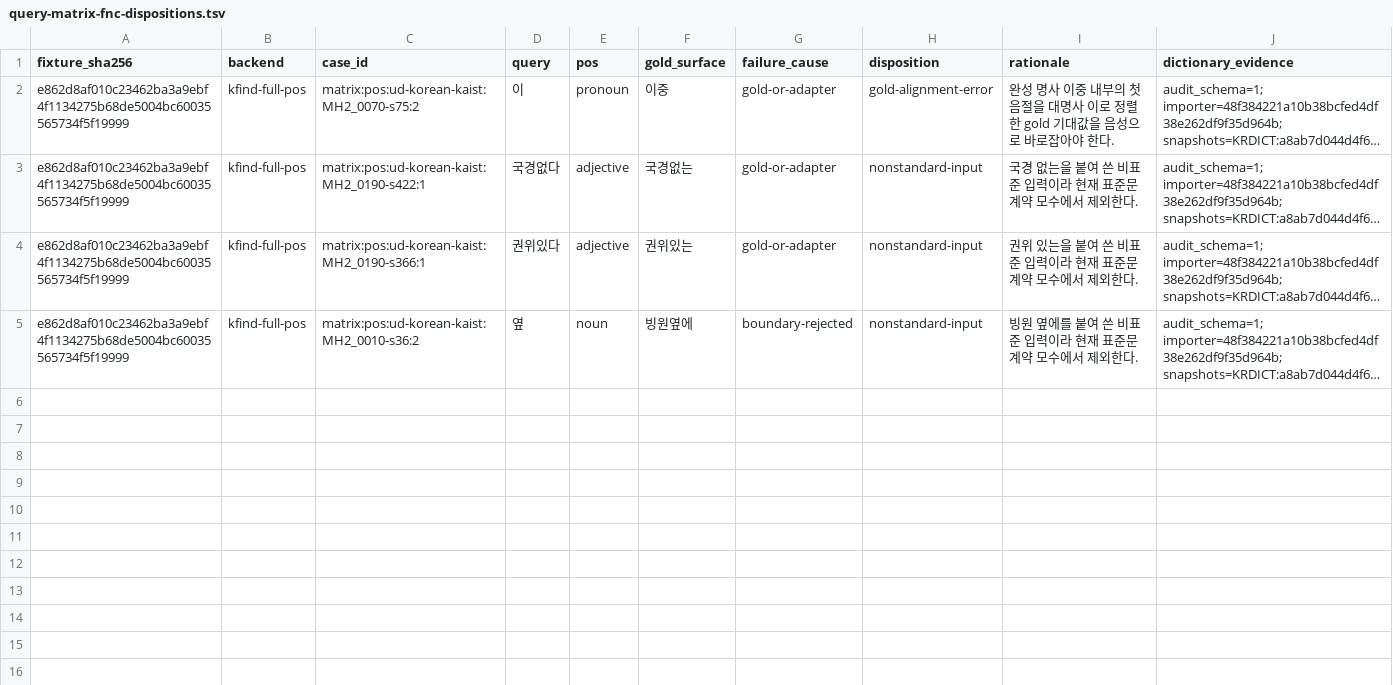
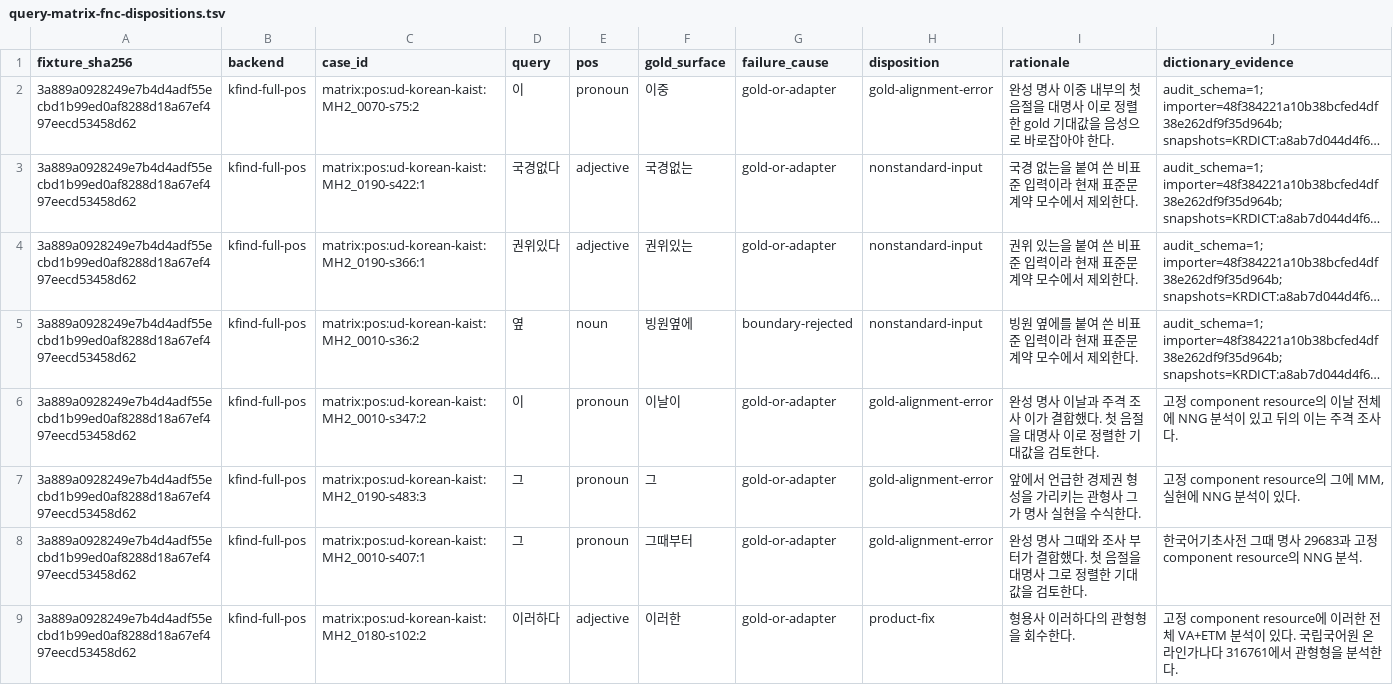
Before and after one commit to SeokminHong/kfind, a TSV file: docs/benchmarks/query-matrix-fnc-dispositions.tsv, drawn as a sheet; long unchanged cells end in …; the diff names each change by its address in the sheet, - before the commit and + after, or states it on an @@ line.

Commit message:
경과 표현의 만을 수사 검색에서 제외 (#346)
* fix(kfind): 경과 표현의 만을 수사 검색에서 제외

* docs(kfind): 경과 표현 검색과 질의 행렬 재산정

```diff
--- a/docs/benchmarks/query-matrix-fnc-dispositions.tsv
+++ b/docs/benchmarks/query-matrix-fnc-dispositions.tsv
-A2:A5 (fixture_sha256): e862d8af010c23462ba3a9ebf4f1134275b68de5004bc60035565734f5f19999
+A2:A5 (fixture_sha256): 3a889a0928249e7b4d4adf55ecbd1b99ed0af8288d18a67ef497eecd53458d62
+row 6: 3a889a0928249e7b4d4adf55ecbd1b99ed0af8288d18a67ef497eecd53458d62 | kfind-full-pos | matrix:pos:ud-korean-kaist:MH2_0010-s347:2 | 이 | pronoun | 이날이 | gold-or-adapter | gold-alignment-error | 완성 명사 이날과 주격 조사 이가 결합했다. 첫 음절을 대명사 이로 정렬한 기대값을 검토한다. | 고정 component resource의 이날 전체에 NNG 분석이 있고 뒤의 이는 주격 조사다.
+row 7: 3a889a0928249e7b4d4adf55ecbd1b99ed0af8288d18a67ef497eecd53458d62 | kfind-full-pos | matrix:pos:ud-korean-kaist:MH2_0190-s483:3 | 그 | pronoun | 그 | gold-or-adapter | gold-alignment-error | 앞에서 언급한 경제권 형성을 가리키는 관형사 그가 명사 실현을 수식한다. | 고정 component resource의 그에 MM, 실현에 NNG 분석이 있다.
+row 8: 3a889a0928249e7b4d4adf55ecbd1b99ed0af8288d18a67ef497eecd53458d62 | kfind-full-pos | matrix:pos:ud-korean-kaist:MH2_0010-s407:1 | 그 | pronoun | 그때부터 | gold-or-adapter | gold-alignment-error | 완성 명사 그때와 조사 부터가 결합했다. 첫 음절을 대명사 그로 정렬한 기대값을 검토한다. | 한국어기초사전 그때 명사 29683과 고정 component resource의 NNG 분석.
+row 9: 3a889a0928249e7b4d4adf55ecbd1b99ed0af8288d18a67ef497eecd53458d62 | kfind-full-pos | matrix:pos:ud-korean-kaist:MH2_0180-s102:2 | 이러하다 | adjective | 이러한 | gold-or-adapter | product-fix | 형용사 이러하다의 관형형을 회수한다. | 고정 component resource에 이러한 전체 VA+ETM 분석이 있다. 국립국어원 온라인가나다 316761에서 관형형을 분석한다.
```
Also changed, not shown: tools/morph-compare/query-matrix-contract-reviews.tsv, 8 other files.
